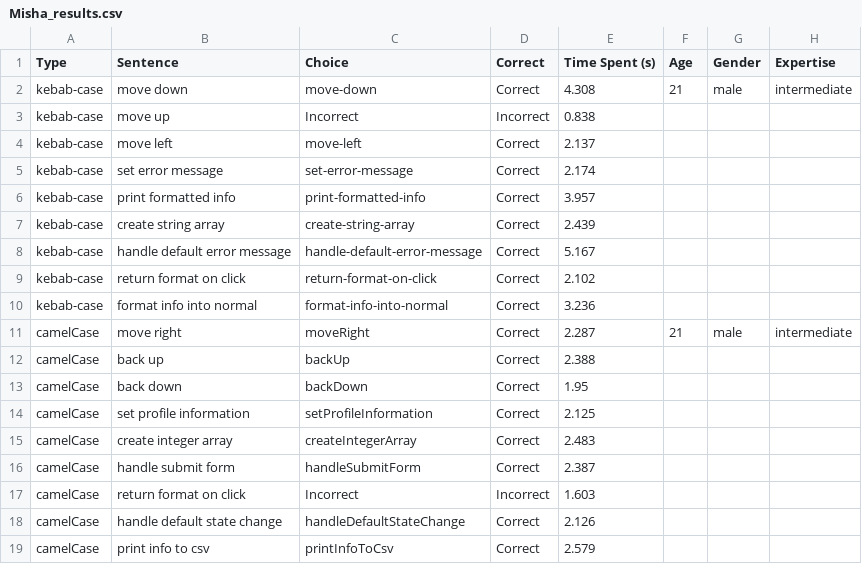
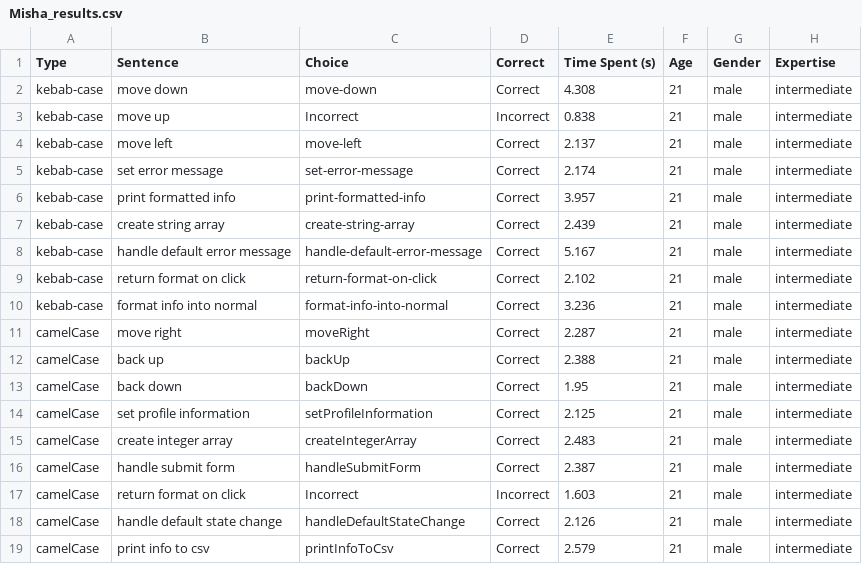
Before and after one commit to Giovo173/Exp-Eval, a CSV file: experiment 2/experiment-2/results/Misha_results.csv, drawn as a sheet.

```diff
--- a/experiment 2/experiment-2/results/Misha_results.csv
+++ b/experiment 2/experiment-2/results/Misha_results.csv
@@ -2,18 +2,18 @@ Type,Sentence,Choice,Correct,Time Spent (s),Age,Gender,Expertise
 kebab-case,move down,move-down,Correct,4.308,21,male,intermediate
-kebab-case,move up,Incorrect,Incorrect,0.838,,,
-kebab-case,move left,move-left,Correct,2.137,,,
-kebab-case,set error message,set-error-message,Correct,2.174,,,
-kebab-case,print formatted info,print-formatted-info,Correct,3.957,,,
-kebab-case,create string array,create-string-array,Correct,2.439,,,
-kebab-case,handle default error message,handle-default-error-message,Correct,5.167,,,
-kebab-case,return format on click,return-format-on-click,Correct,2.102,,,
-kebab-case,format info into normal,format-info-into-normal,Correct,3.236,,,
+kebab-case,move up,Incorrect,Incorrect,0.838,21,male,intermediate
+kebab-case,move left,move-left,Correct,2.137,21,male,intermediate
+kebab-case,set error message,set-error-message,Correct,2.174,21,male,intermediate
+kebab-case,print formatted info,print-formatted-info,Correct,3.957,21,male,intermediate
+kebab-case,create string array,create-string-array,Correct,2.439,21,male,intermediate
+kebab-case,handle default error message,handle-default-error-message,Correct,5.167,21,male,intermediate
+kebab-case,return format on click,return-format-on-click,Correct,2.102,21,male,intermediate
+kebab-case,format info into normal,format-info-into-normal,Correct,3.236,21,male,intermediate
 camelCase,move right,moveRight,Correct,2.287,21,male,intermediate
-camelCase,back up,backUp,Correct,2.388,,,
-camelCase,back down,backDown,Correct,1.95,,,
-camelCase,set profile information,setProfileInformation,Correct,2.125,,,
-camelCase,create integer array,createIntegerArray,Correct,2.483,,,
-camelCase,handle submit form,handleSubmitForm,Correct,2.387,,,
-camelCase,return format on click,Incorrect,Incorrect,1.603,,,
-camelCase,handle default state change,handleDefaultStateChange,Correct,2.126,,,
-camelCase,print info to csv,printInfoToCsv,Correct,2.579,,,
+camelCase,back up,backUp,Correct,2.388,21,male,intermediate
+camelCase,back down,backDown,Correct,1.95,21,male,intermediate
+camelCase,set profile information,setProfileInformation,Correct,2.125,21,male,intermediate
+camelCase,create integer array,createIntegerArray,Correct,2.483,21,male,intermediate
+camelCase,handle submit form,handleSubmitForm,Correct,2.387,21,male,intermediate
+camelCase,return format on click,Incorrect,Incorrect,1.603,21,male,intermediate
+camelCase,handle default state change,handleDefaultStateChange,Correct,2.126,21,male,intermediate
+camelCase,print info to csv,printInfoToCsv,Correct,2.579,21,male,intermediate
```
Also changed, not shown: experiment 2/experiment-2/results/Elettra_results.csv, experiment 2/experiment-2/results/Luca_results.csv, 13 other files.
